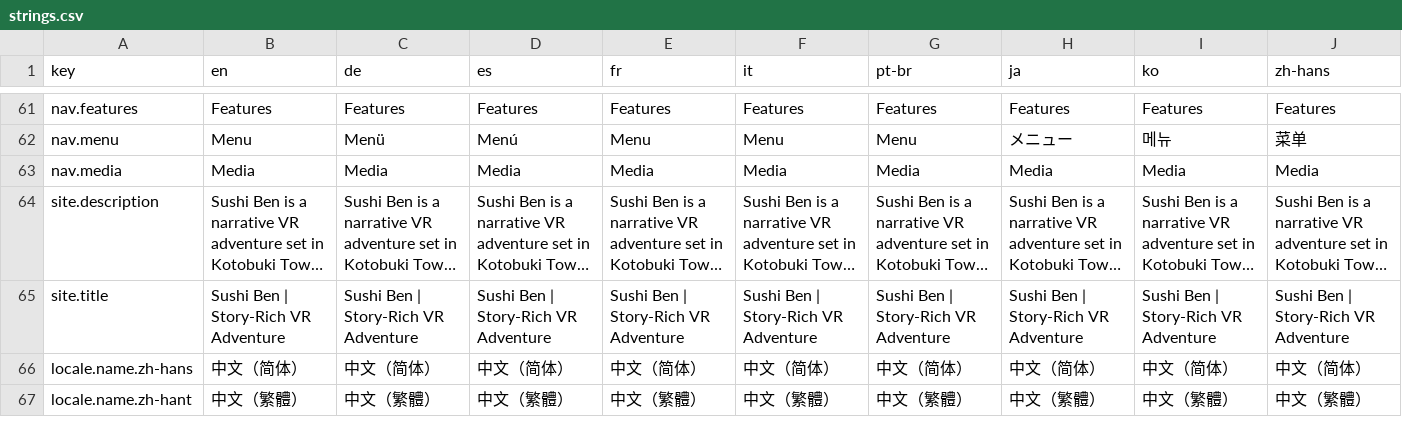
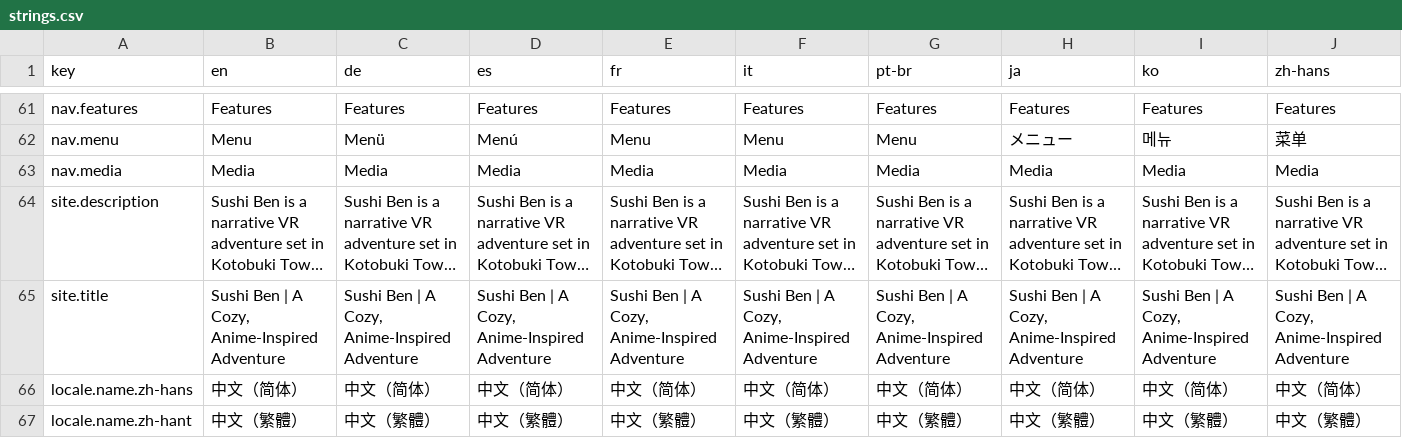
Before and after one commit to BigBraneStudios/sushiben.github.io, a CSV file: i18n/strings.csv, drawn as a sheet; only a part is shown, gaps mark what is left out; long unchanged cells end in …; the diff covers the shown part only; the diff names each change by its address in the sheet, - before the commit and + after, or states it on an @@ line.

```diff
--- a/i18n/strings.csv
+++ b/i18n/strings.csv
-B65 (en): Sushi Ben | Story-Rich VR Adventure
+B65 (en): Sushi Ben | A Cozy, Anime-Inspired Adventure
-C65 (de): Sushi Ben | Story-Rich VR Adventure
+C65 (de): Sushi Ben | A Cozy, Anime-Inspired Adventure
-D65 (es): Sushi Ben | Story-Rich VR Adventure
+D65 (es): Sushi Ben | A Cozy, Anime-Inspired Adventure
-E65 (fr): Sushi Ben | Story-Rich VR Adventure
+E65 (fr): Sushi Ben | A Cozy, Anime-Inspired Adventure
-F65 (it): Sushi Ben | Story-Rich VR Adventure
+F65 (it): Sushi Ben | A Cozy, Anime-Inspired Adventure
-G65 (pt-br): Sushi Ben | Story-Rich VR Adventure
+G65 (pt-br): Sushi Ben | A Cozy, Anime-Inspired Adventure
-H65 (ja): Sushi Ben | Story-Rich VR Adventure
+H65 (ja): Sushi Ben | A Cozy, Anime-Inspired Adventure
-I65 (ko): Sushi Ben | Story-Rich VR Adventure
+I65 (ko): Sushi Ben | A Cozy, Anime-Inspired Adventure
-J65 (zh-hans): Sushi Ben | Story-Rich VR Adventure
+J65 (zh-hans): Sushi Ben | A Cozy, Anime-Inspired Adventure
```
Also changed, not shown: 1 edited cell elsewhere in this file, 10 other files.
